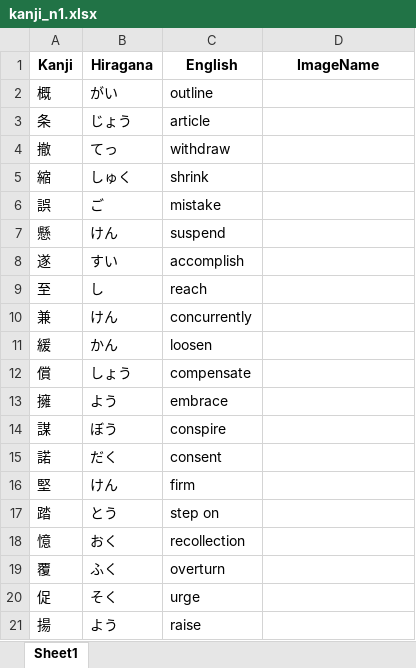
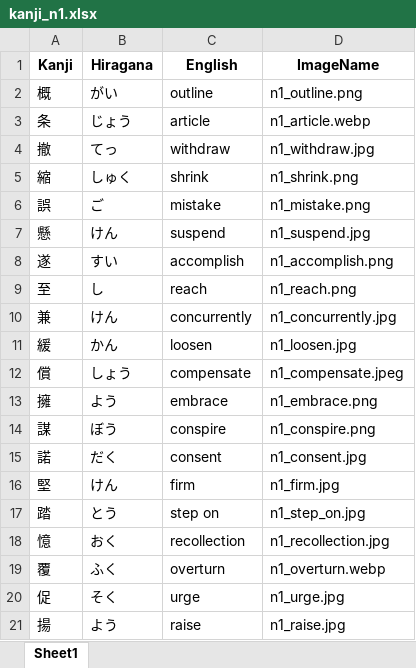
Before and after one commit to csemahmud/khans_kanji_english_practice, an Excel workbook: public/docs/kanji_n1.xlsx, sheet Sheet1, drawn as a sheet; values as stored, in another font and other column widths than the file's, no borders; the diff names each change by its address in the sheet, - before the commit and + after, or states it on an @@ line.

Commit message:
2025-07-10 Added Kanji Images for n1

```diff
--- a/public/docs/kanji_n1.xlsx (sheet Sheet1)
+++ b/public/docs/kanji_n1.xlsx (sheet Sheet1)
-D2 (ImageName): (empty)
+D2 (ImageName): n1_outline.png
-D3 (ImageName): (empty)
+D3 (ImageName): n1_article.webp
-D4 (ImageName): (empty)
+D4 (ImageName): n1_withdraw.jpg
-D5 (ImageName): (empty)
+D5 (ImageName): n1_shrink.png
-D6 (ImageName): (empty)
+D6 (ImageName): n1_mistake.png
-D7 (ImageName): (empty)
+D7 (ImageName): n1_suspend.jpg
-D8 (ImageName): (empty)
+D8 (ImageName): n1_accomplish.png
-D9 (ImageName): (empty)
+D9 (ImageName): n1_reach.png
-D10 (ImageName): (empty)
+D10 (ImageName): n1_concurrently.jpg
-D11 (ImageName): (empty)
+D11 (ImageName): n1_loosen.jpg
-D12 (ImageName): (empty)
+D12 (ImageName): n1_compensate.jpeg
-D13 (ImageName): (empty)
+D13 (ImageName): n1_embrace.png
-D14 (ImageName): (empty)
+D14 (ImageName): n1_conspire.png
-D15 (ImageName): (empty)
+D15 (ImageName): n1_consent.jpg
-D16 (ImageName): (empty)
+D16 (ImageName): n1_firm.jpg
-D17 (ImageName): (empty)
+D17 (ImageName): n1_step_on.jpg
-D18 (ImageName): (empty)
+D18 (ImageName): n1_recollection.jpg
-D19 (ImageName): (empty)
+D19 (ImageName): n1_overturn.webp
-D20 (ImageName): (empty)
+D20 (ImageName): n1_urge.jpg
-D21 (ImageName): (empty)
+D21 (ImageName): n1_raise.jpg
```
Also changed, not shown: 22 other files.
